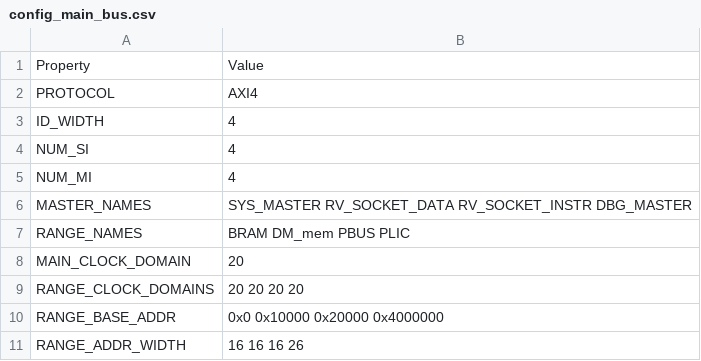
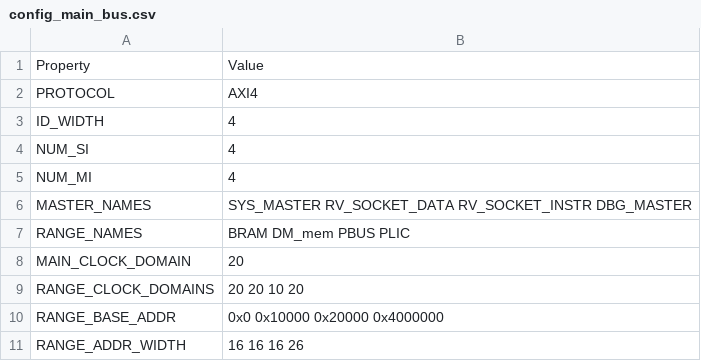
Before and after one commit to MaistoV/UninaSoC, a CSV file: config/configs/embedded/config_main_bus.csv, drawn as a sheet.

```diff
--- a/config/configs/embedded/config_main_bus.csv
+++ b/config/configs/embedded/config_main_bus.csv
@@ -8,3 +8,3 @@ RANGE_NAMES,BRAM DM_mem PBUS PLIC
 MAIN_CLOCK_DOMAIN,20
-RANGE_CLOCK_DOMAINS,20 20 20 20
+RANGE_CLOCK_DOMAINS,20 20 10 20
 RANGE_BASE_ADDR,0x0 0x10000 0x20000 0x4000000
```
Also changed, not shown: 27 other files.
